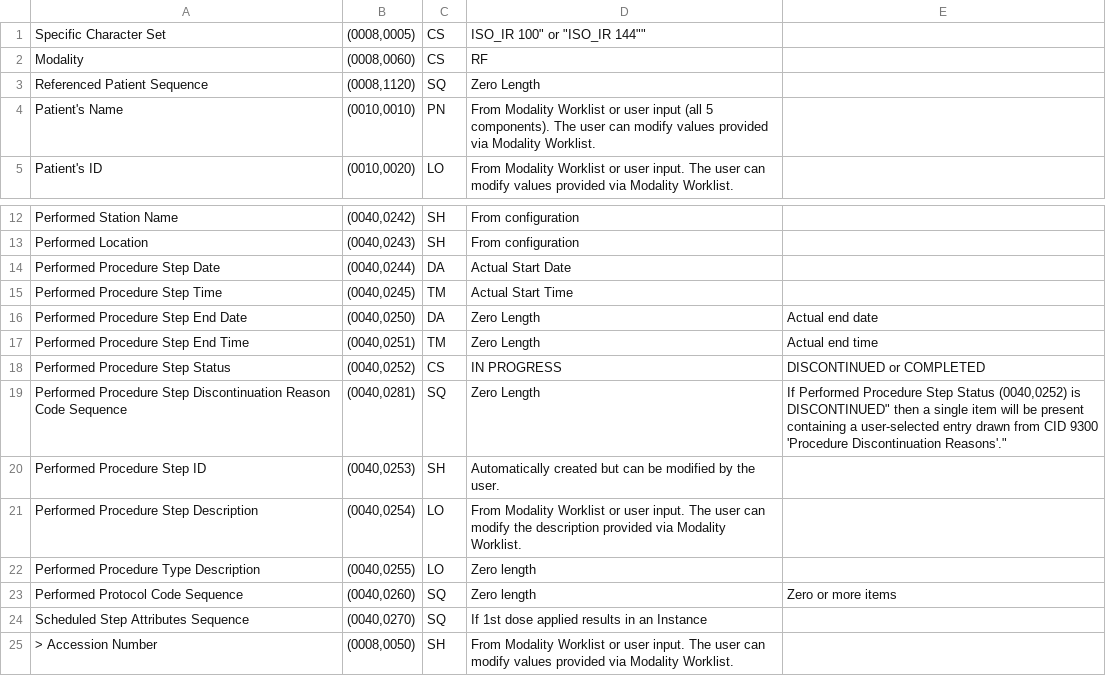
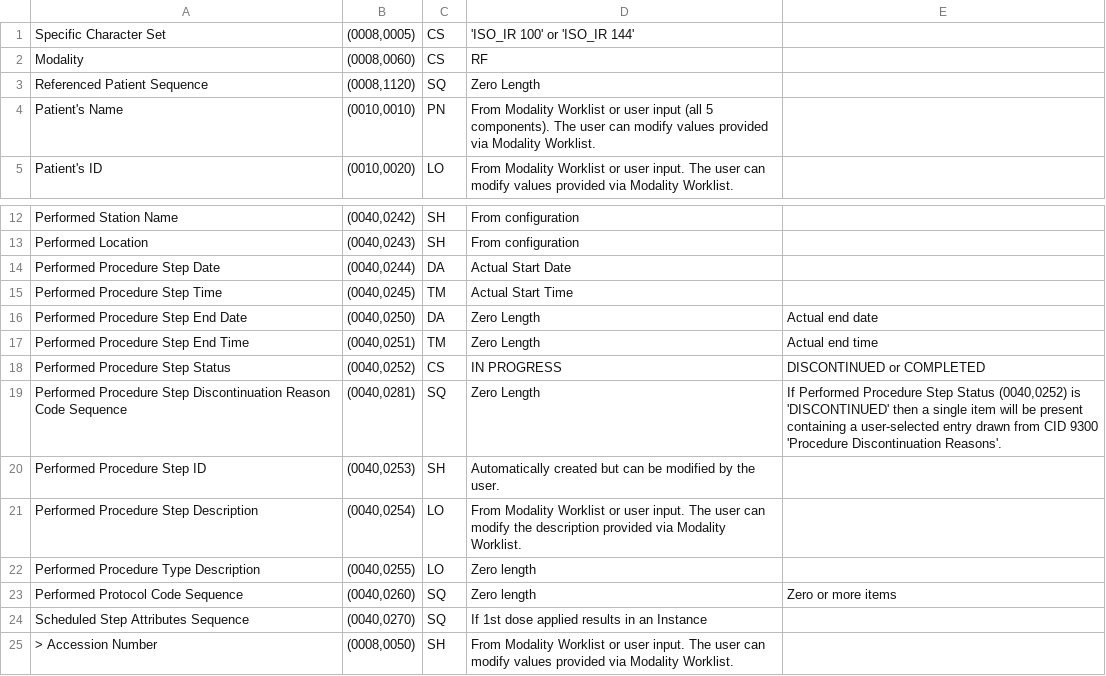
Before and after one commit to dcm4che/dcm4chee-arc-cs, a CSV file: docs/networking/specs/workflow/mpps-request-identifiers.csv, drawn as a sheet; only a part is shown, gaps mark what is left out.

```diff
--- a/docs/networking/specs/workflow/mpps-request-identifiers.csv
+++ b/docs/networking/specs/workflow/mpps-request-identifiers.csv
@@ -1,2 +1,2 @@
-"Specific Character Set", "(0008,0005)", "CS", ""ISO_IR 100" or "ISO_IR 144"", ""
+"Specific Character Set", "(0008,0005)", "CS", "'ISO_IR 100' or 'ISO_IR 144'", ""
 "Modality", "(0008,0060)", "CS", "RF", ""
@@ -18,3 +18,3 @@
 "Performed Procedure Step Status", "(0040,0252)", "CS", "IN PROGRESS", "DISCONTINUED or COMPLETED"
-"Performed Procedure Step Discontinuation Reason Code Sequence", "(0040,0281)", "SQ", "Zero Length", "If Performed Procedure Step Status (0040,0252) is "DISCONTINUED" then a single item will be present containing a user-selected entry drawn from CID 9300 'Procedure Discontinuation Reasons'."
+"Performed Procedure Step Discontinuation Reason Code Sequence", "(0040,0281)", "SQ", "Zero Length", "If Performed Procedure Step Status (0040,0252) is 'DISCONTINUED' then a single item will be present containing a user-selected entry drawn from CID 9300 'Procedure Discontinuation Reasons'."
 "Performed Procedure Step ID", "(0040,0253)", "SH", "Automatically created but can be modified by the user."
```
Also changed, not shown: 1 other file.
